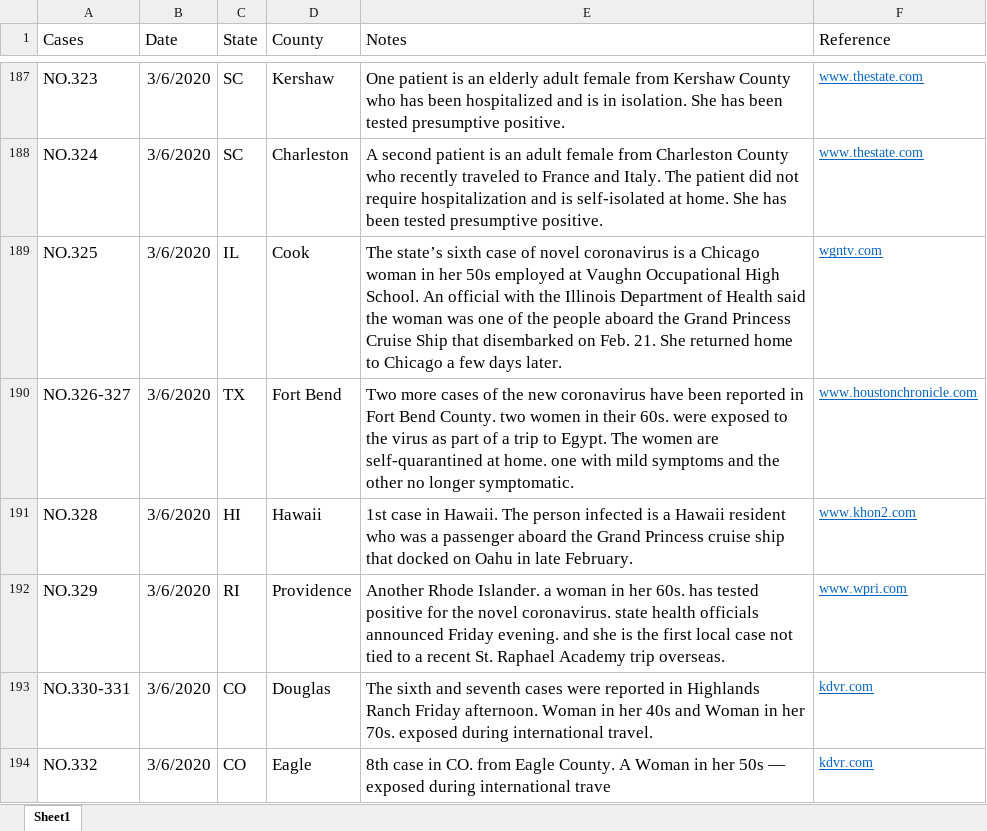
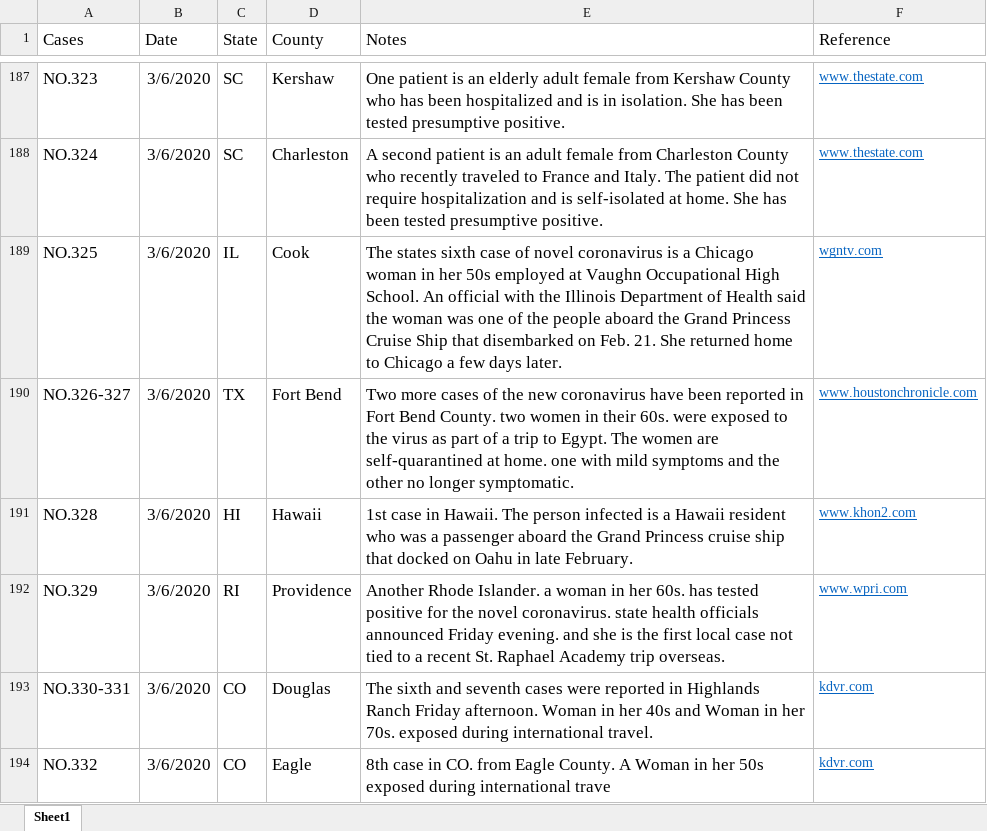
Before and after one commit to jakobzhao/virus, an Excel workbook: assets/cases.xlsx, sheet Sheet1, drawn as a sheet; only a part is shown, gaps mark what is left out; values as stored, in another font and other column widths than the file's, no borders; the diff covers the shown part only; the diff names each change by its address in the sheet, - before the commit and + after, or states it on an @@ line.

```diff
--- a/assets/cases.xlsx (sheet Sheet1)
+++ b/assets/cases.xlsx (sheet Sheet1)
-E189 (Notes): The state’s sixth case…
+E189 (Notes): The states sixth case…
-E194 (Notes): …her 50s — exposed during…
+E194 (Notes): …her 50s exposed during…
```
Also changed, not shown: 319 added rows and 74 edited cells elsewhere in this sheet, 3 other files.
